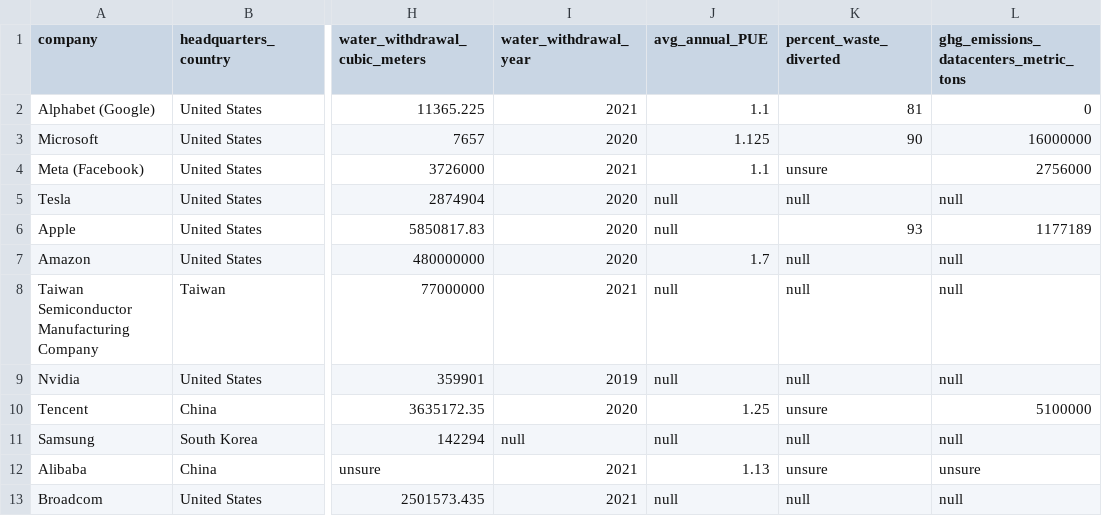
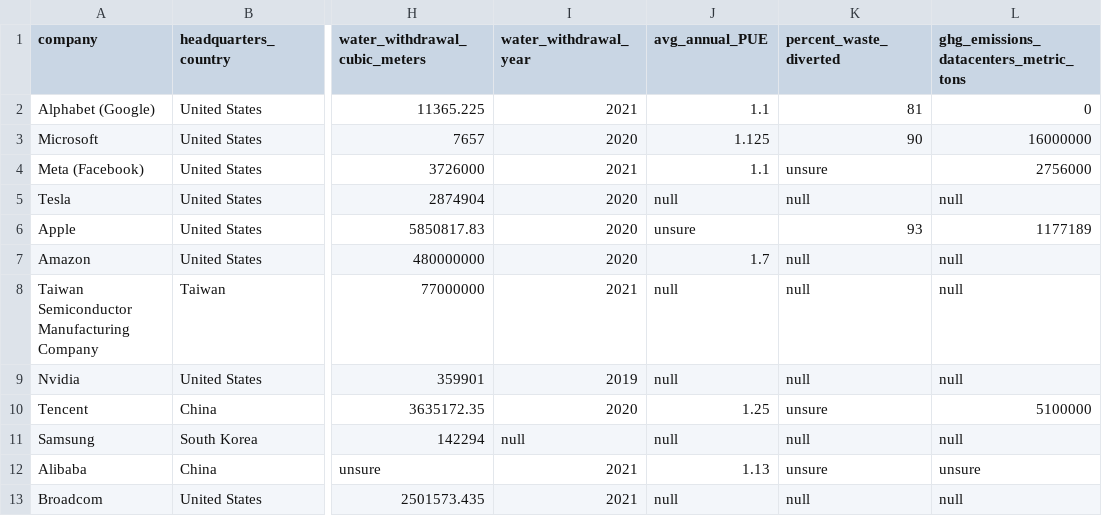
Before and after one commit to nihabhaskar/company_climate_dataset, a CSV file: company_climate_dataset.csv (was company_dataset.csv), drawn as a sheet; only a part is shown, gaps mark what is left out; the diff names each change by its address in the sheet, - before the commit and + after, or states it on an @@ line.

```diff
--- a/company_dataset.csv
+++ b/company_climate_dataset.csv
-J6 (avg_annual_PUE): null
+J6 (avg_annual_PUE): unsure
```
Also changed, not shown: 11 other files.
